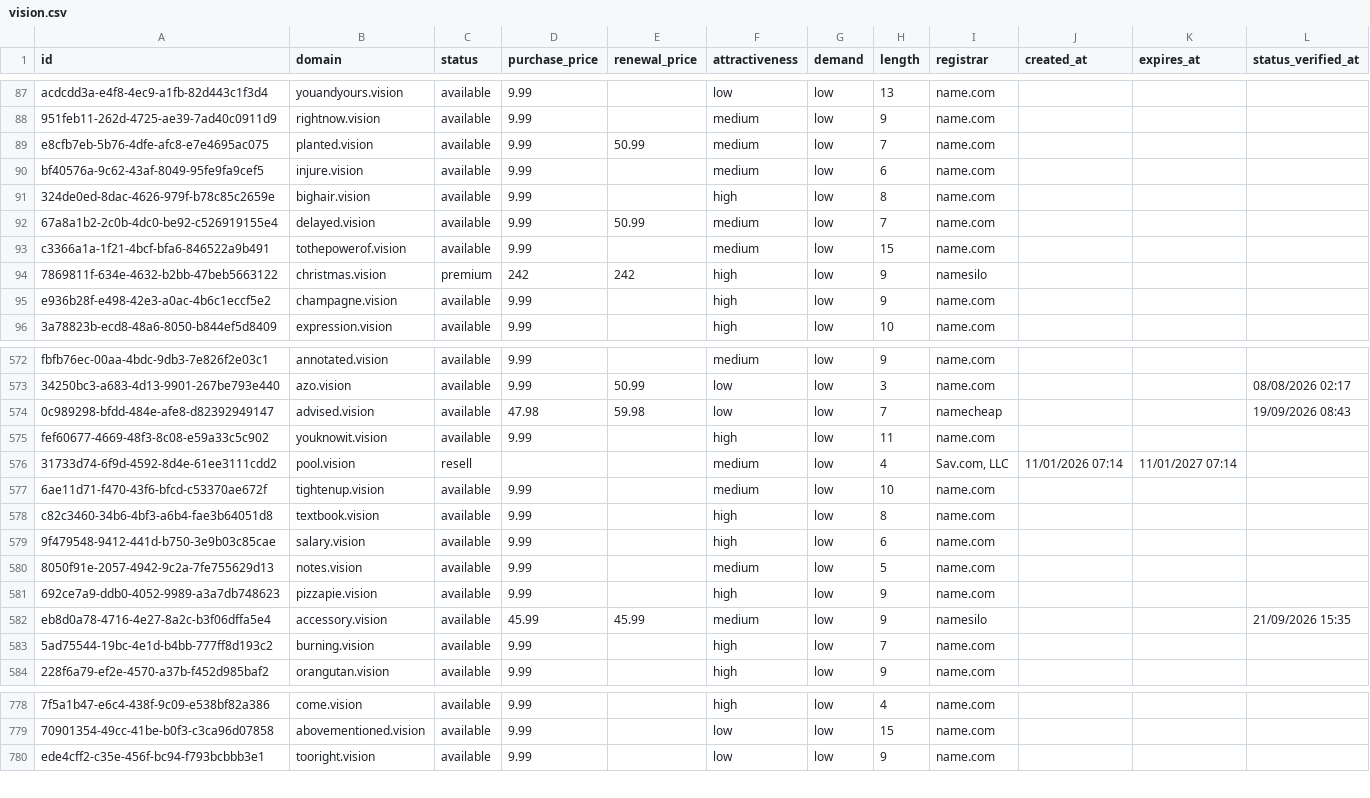
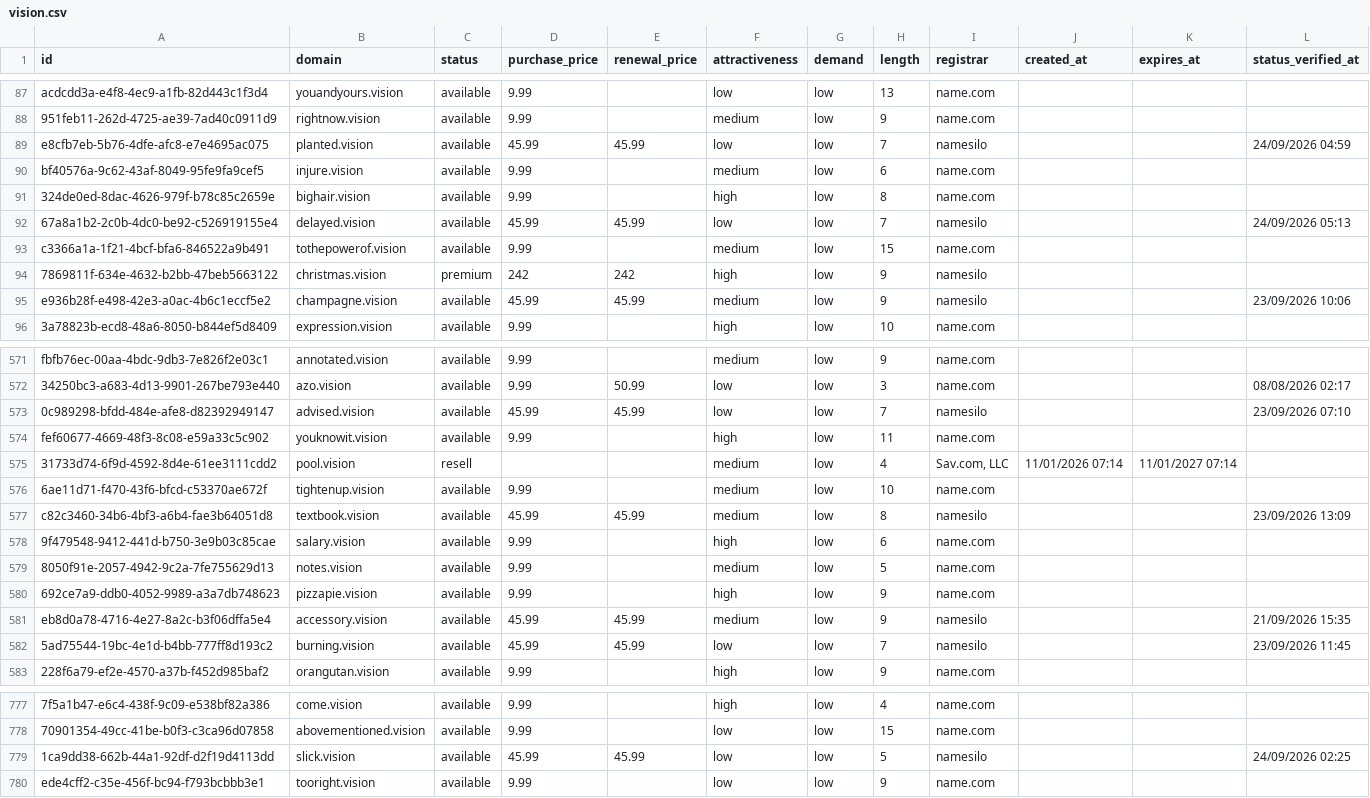
Before and after one commit to UniqueDomains/vision-oneword-domains, a CSV file: vision.csv, drawn as a sheet; only a part is shown, gaps mark what is left out; addresses are those after the commit; the diff covers the shown part only; the diff names each change by its address in the sheet, - before the commit and + after, or states it on an @@ line.

Commit message:
Domains update

```diff
--- a/vision.csv
+++ b/vision.csv
-D89 (purchase_price): 9.99
+D89 (purchase_price): 45.99
-E89 (renewal_price): 50.99
+E89 (renewal_price): 45.99
-F89 (attractiveness): medium
+F89 (attractiveness): low
-I89 (registrar): name.com
+I89 (registrar): namesilo
-L89 (status_verified_at): (empty)
+L89 (status_verified_at): 24/09/2026 04:59
-D92 (purchase_price): 9.99
+D92 (purchase_price): 45.99
-E92 (renewal_price): 50.99
+E92 (renewal_price): 45.99
-F92 (attractiveness): medium
+F92 (attractiveness): low
-I92 (registrar): name.com
+I92 (registrar): namesilo
-L92 (status_verified_at): (empty)
+L92 (status_verified_at): 24/09/2026 05:13
-D95 (purchase_price): 9.99
+D95 (purchase_price): 45.99
-E95 (renewal_price): (empty)
+E95 (renewal_price): 45.99
-F95 (attractiveness): high
+F95 (attractiveness): medium
-I95 (registrar): name.com
+I95 (registrar): namesilo
-L95 (status_verified_at): (empty)
+L95 (status_verified_at): 23/09/2026 10:06
-D573 (purchase_price): 47.98
+D573 (purchase_price): 45.99
-E573 (renewal_price): 59.98
+E573 (renewal_price): 45.99
-I573 (registrar): namecheap
+I573 (registrar): namesilo
-L573 (status_verified_at): 19/09/2026 08:43
+L573 (status_verified_at): 23/09/2026 07:10
-D577 (purchase_price): 9.99
+D577 (purchase_price): 45.99
-E577 (renewal_price): (empty)
+E577 (renewal_price): 45.99
-F577 (attractiveness): high
+F577 (attractiveness): medium
-I577 (registrar): name.com
+I577 (registrar): namesilo
-L577 (status_verified_at): (empty)
+L577 (status_verified_at): 23/09/2026 13:09
-D582 (purchase_price): 9.99
+D582 (purchase_price): 45.99
-E582 (renewal_price): (empty)
+E582 (renewal_price): 45.99
-F582 (attractiveness): high
+F582 (attractiveness): low
-I582 (registrar): name.com
+I582 (registrar): namesilo
-L582 (status_verified_at): (empty)
+L582 (status_verified_at): 23/09/2026 11:45
+row 779: 1ca9dd38-662b-44a1-92df-d2f19d4113dd | slick.vision | available | 45.99 | 45.99 | low | low | 5 | namesilo |  |  | 24/09/2026 02:25
```
Also changed, not shown: 1 removed row and 135 edited cells elsewhere in this file, 4 other files.
